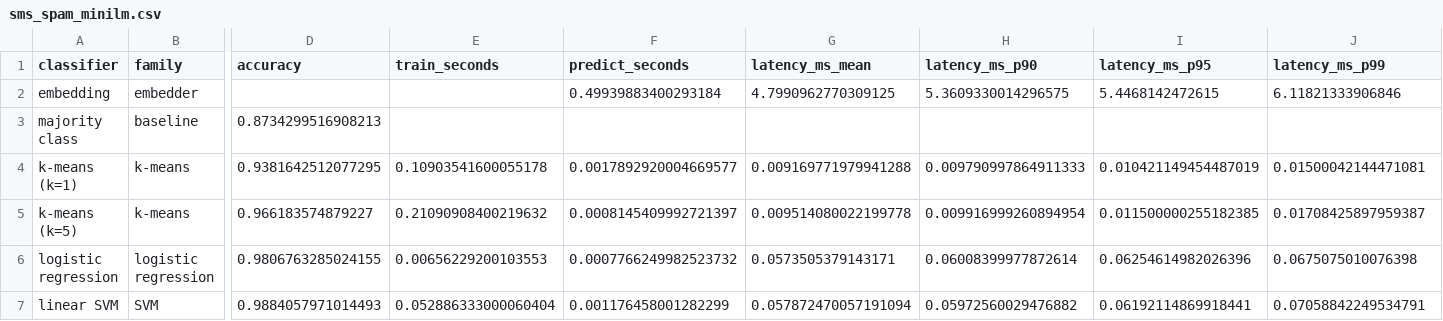
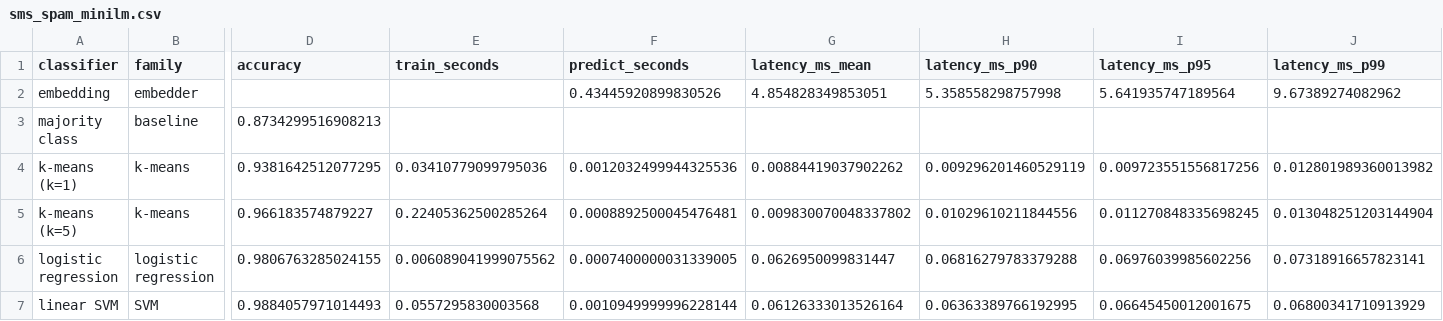
Before and after one commit to GersiD/LLSVM, a CSV file: results/sms_spam_minilm.csv, drawn as a sheet; only a part is shown, gaps mark what is left out; the diff covers the shown part only; the diff names each change by its address in the sheet, - before the commit and + after, or states it on an @@ line.

Commit message:
Run every embedder, add EmbeddingGemma 2, cut latency samples to 100
- experiment.py runs all embedders in EMBEDDERS instead of taking --embedder
- Reuse the timed test-set embedding instead of embedding the test set twice
- Show the embedding progress bar only for multi-batch calls
- Add torchvision (needed by EmbeddingGemma 2)
- Re-run SMS Spam and Emotion with MiniLM and Gemma 2; regenerate plots
- Add datasets/README.md

```diff
--- a/results/sms_spam_minilm.csv
+++ b/results/sms_spam_minilm.csv
-F2 (predict_seconds): 0.49939883400293184
+F2 (predict_seconds): 0.43445920899830526
-G2 (latency_ms_mean): 4.7990962770309125
+G2 (latency_ms_mean): 4.854828349853051
-H2 (latency_ms_p90): 5.3609330014296575
+H2 (latency_ms_p90): 5.358558298757998
-I2 (latency_ms_p95): 5.4468142472615
+I2 (latency_ms_p95): 5.641935747189564
-J2 (latency_ms_p99): 6.11821333906846
+J2 (latency_ms_p99): 9.67389274082962
-E4 (train_seconds): 0.10903541600055178
+E4 (train_seconds): 0.03410779099795036
-F4 (predict_seconds): 0.0017892920004669577
+F4 (predict_seconds): 0.0012032499944325536
-G4 (latency_ms_mean): 0.009169771979941288
+G4 (latency_ms_mean): 0.00884419037902262
-H4 (latency_ms_p90): 0.009790997864911333
+H4 (latency_ms_p90): 0.009296201460529119
-I4 (latency_ms_p95): 0.010421149454487019
+I4 (latency_ms_p95): 0.009723551556817256
-J4 (latency_ms_p99): 0.01500042144471081
+J4 (latency_ms_p99): 0.012801989360013982
-E5 (train_seconds): 0.21090908400219632
+E5 (train_seconds): 0.22405362500285264
-F5 (predict_seconds): 0.0008145409992721397
+F5 (predict_seconds): 0.0008892500045476481
-G5 (latency_ms_mean): 0.009514080022199778
+G5 (latency_ms_mean): 0.009830070048337802
-H5 (latency_ms_p90): 0.009916999260894954
+H5 (latency_ms_p90): 0.01029610211844556
-I5 (latency_ms_p95): 0.011500000255182385
+I5 (latency_ms_p95): 0.011270848335698245
-J5 (latency_ms_p99): 0.01708425897959387
+J5 (latency_ms_p99): 0.013048251203144904
-E6 (train_seconds): 0.00656229200103553
+E6 (train_seconds): 0.006089041999075562
-F6 (predict_seconds): 0.0007766249982523732
+F6 (predict_seconds): 0.0007400000031339005
-G6 (latency_ms_mean): 0.0573505379143171
+G6 (latency_ms_mean): 0.0626950099831447
-H6 (latency_ms_p90): 0.06008399977872614
+H6 (latency_ms_p90): 0.06816279783379288
-I6 (latency_ms_p95): 0.06254614982026396
+I6 (latency_ms_p95): 0.06976039985602256
-J6 (latency_ms_p99): 0.0675075010076398
+J6 (latency_ms_p99): 0.07318916657823141
-E7 (train_seconds): 0.052886333000060404
+E7 (train_seconds): 0.0557295830003568
-F7 (predict_seconds): 0.001176458001282299
+F7 (predict_seconds): 0.0010949999996228144
-G7 (latency_ms_mean): 0.057872470057191094
+G7 (latency_ms_mean): 0.06126333013526164
-H7 (latency_ms_p90): 0.05972560029476882
+H7 (latency_ms_p90): 0.06363389766192995
-I7 (latency_ms_p95): 0.06192114869918441
+I7 (latency_ms_p95): 0.06645450012001675
-J7 (latency_ms_p99): 0.07058842249534791
+J7 (latency_ms_p99): 0.06800341710913929
```
Also changed, not shown: 12 edited cells elsewhere in this file, results/emotion_minilm.csv, 15 other files.
